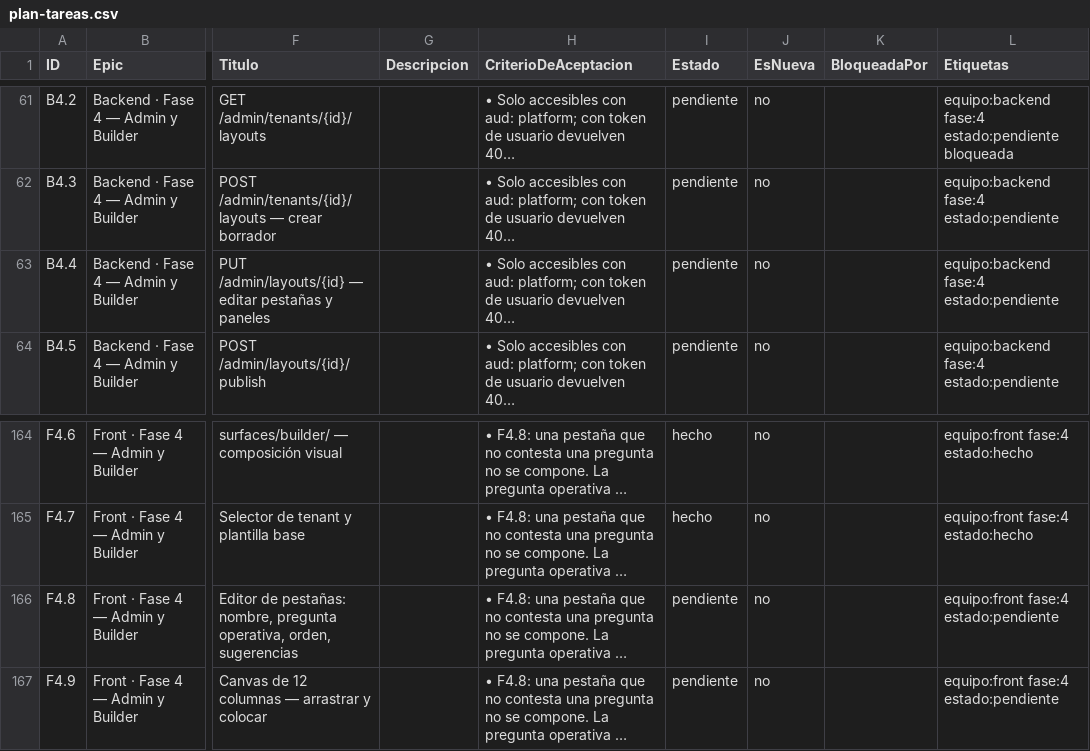
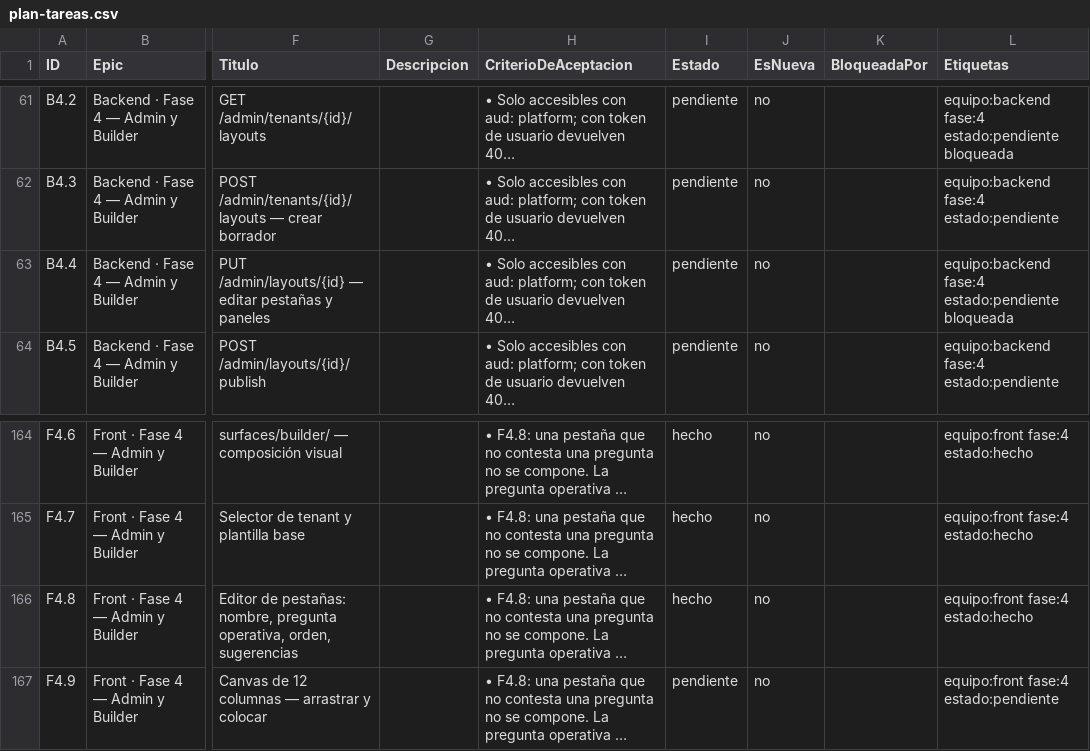
Before and after one commit to gerardoriarte-bt/synapse_dashboard, a CSV file: plan-tareas.csv, drawn as a sheet; only a part is shown, gaps mark what is left out; long unchanged cells end in …; the diff names each change by its address in the sheet, - before the commit and + after, or states it on an @@ line.

```diff
--- a/plan-tareas.csv
+++ b/plan-tareas.csv
-L63 (Etiquetas): equipo:backend fase:4 estado:pendiente
+L63 (Etiquetas): equipo:backend fase:4 estado:pendiente bloqueada
-I166 (Estado): pendiente
+I166 (Estado): hecho
-L166 (Etiquetas): equipo:front fase:4 estado:pendiente
+L166 (Etiquetas): equipo:front fase:4 estado:hecho
```
Also changed, not shown: 10 other files.
